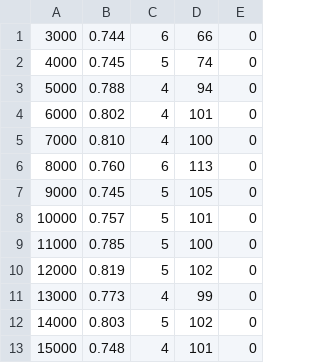
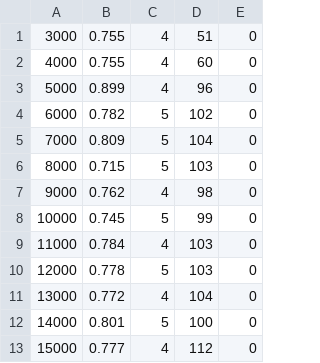
Before and after one commit to w4k2/stream-learn, a CSV file: ppWAE.csv, drawn as a sheet; only a part is shown; the diff covers the shown part only.

```diff
--- a/ppWAE.csv
+++ b/ppWAE.csv
@@ -1,13 +1,13 @@
-3000,0.744,6,66,0
-4000,0.745,5,74,0
-5000,0.788,4,94,0
-6000,0.802,4,101,0
-7000,0.810,4,100,0
-8000,0.760,6,113,0
-9000,0.745,5,105,0
-10000,0.757,5,101,0
-11000,0.785,5,100,0
-12000,0.819,5,102,0
-13000,0.773,4,99,0
-14000,0.803,5,102,0
-15000,0.748,4,101,0
+3000,0.755,4,51,0
+4000,0.755,4,60,0
+5000,0.899,4,96,0
+6000,0.782,5,102,0
+7000,0.809,5,104,0
+8000,0.715,5,103,0
+9000,0.762,4,98,0
+10000,0.745,5,99,0
+11000,0.784,4,103,0
+12000,0.778,5,103,0
+13000,0.772,4,104,0
+14000,0.801,5,100,0
+15000,0.777,4,112,0
```
Also changed, not shown: 12 edited cells elsewhere in this file, 2 other files.
